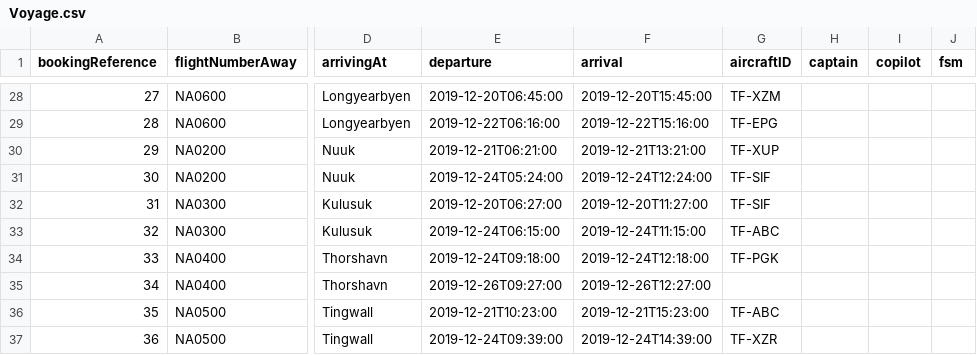
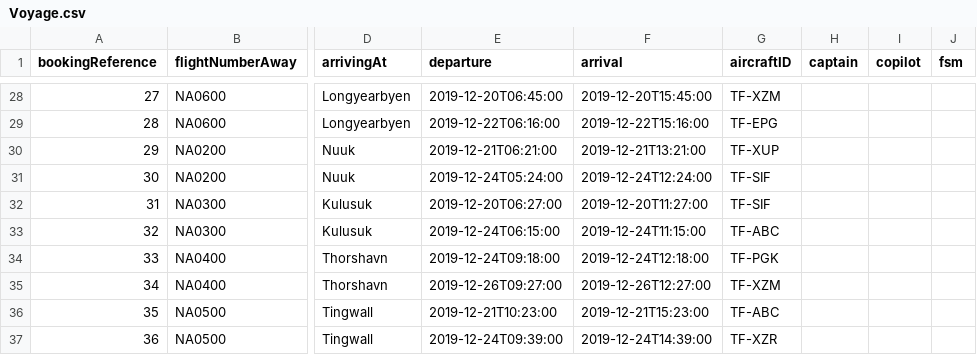
Before and after one commit to atlisnaer98/Verklegt_1, a CSV file: DATA/Voyage.csv, drawn as a sheet; only a part is shown, gaps mark what is left out; the diff names each change by its address in the sheet, - before the commit and + after, or states it on an @@ line.

Commit message:
Voyage

```diff
--- a/DATA/Voyage.csv
+++ b/DATA/Voyage.csv
-G35 (aircraftID): (empty)
+G35 (aircraftID): TF-XZM
```
